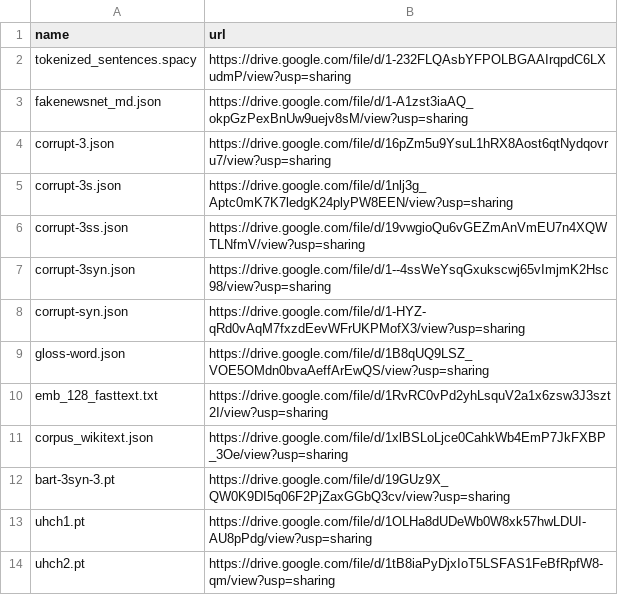
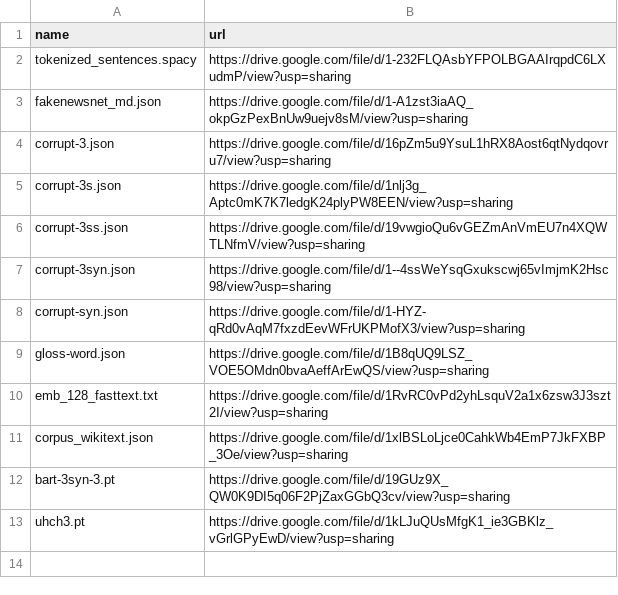
Before and after one commit to zhangruihan1/index, a CSV file: index.csv, drawn as a sheet; removed rows and columns are numbered as before the commit, all else as after; the diff names each change by its address in the sheet, - before the commit and + after, or states it on an @@ line.

Commit message:
Update index.csv

```diff
--- a/index.csv
+++ b/index.csv
-row 13: uhch1.pt | https://drive.google.com/file/d/1OLHa8dUDeWb0W8xk57hwLDUI-AU8pPdg/view?usp=sharing
-row 14: uhch2.pt | https://drive.google.com/file/d/1tB8iaPyDjxIoT5LSFAS1FeBfRpfW8-qm/view?usp=sharing
+row 13: uhch3.pt | https://drive.google.com/file/d/1kLJuQUsMfgK1_ie3GBKlz_vGrlGPyEwD/view?usp=sharing
```
